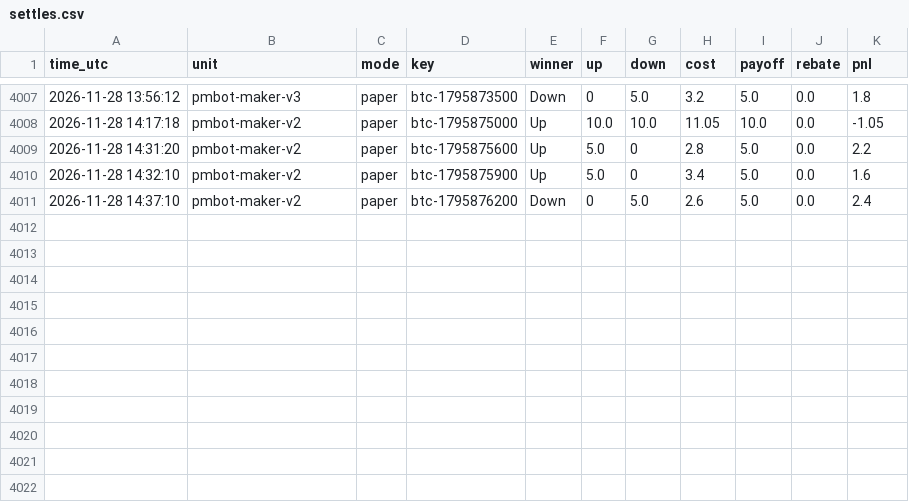
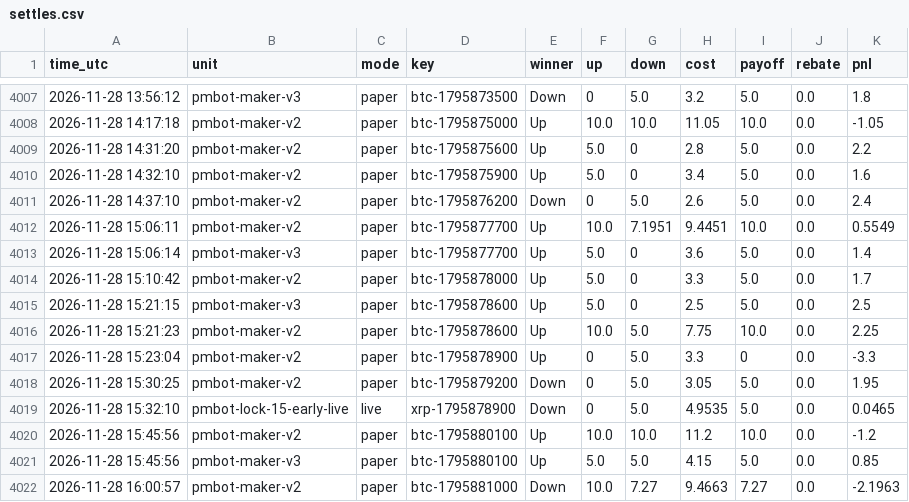
Before and after one commit to sanyamelnik1992-cloud/Polymarket-bot, a CSV file: settles.csv, drawn as a sheet; only a part is shown, gaps mark what is left out; the diff names each change by its address in the sheet, - before the commit and + after, or states it on an @@ line.

```diff
--- a/settles.csv
+++ b/settles.csv
+row 4012: 2026-11-28 15:06:11 | pmbot-maker-v2 | paper | btc-1795877700 | Up | 10.0 | 7.1951 | 9.4451 | 10.0 | 0.0 | 0.5549
+row 4013: 2026-11-28 15:06:14 | pmbot-maker-v3 | paper | btc-1795877700 | Up | 5.0 | 0 | 3.6 | 5.0 | 0.0 | 1.4
+row 4014: 2026-11-28 15:10:42 | pmbot-maker-v2 | paper | btc-1795878000 | Up | 5.0 | 0 | 3.3 | 5.0 | 0.0 | 1.7
+row 4015: 2026-11-28 15:21:15 | pmbot-maker-v3 | paper | btc-1795878600 | Up | 5.0 | 0 | 2.5 | 5.0 | 0.0 | 2.5
+row 4016: 2026-11-28 15:21:23 | pmbot-maker-v2 | paper | btc-1795878600 | Up | 10.0 | 5.0 | 7.75 | 10.0 | 0.0 | 2.25
+row 4017: 2026-11-28 15:23:04 | pmbot-maker-v2 | paper | btc-1795878900 | Up | 0 | 5.0 | 3.3 | 0 | 0.0 | -3.3
+row 4018: 2026-11-28 15:30:25 | pmbot-maker-v2 | paper | btc-1795879200 | Down | 0 | 5.0 | 3.05 | 5.0 | 0.0 | 1.95
+row 4019: 2026-11-28 15:32:10 | pmbot-lock-15-early-live | live | xrp-1795878900 | Down | 0 | 5.0 | 4.9535 | 5.0 | 0.0 | 0.0465
+row 4020: 2026-11-28 15:45:56 | pmbot-maker-v2 | paper | btc-1795880100 | Up | 10.0 | 10.0 | 11.2 | 10.0 | 0.0 | -1.2
+row 4021: 2026-11-28 15:45:56 | pmbot-maker-v3 | paper | btc-1795880100 | Up | 5.0 | 5.0 | 4.15 | 5.0 | 0.0 | 0.85
+row 4022: 2026-11-28 16:00:57 | pmbot-maker-v2 | paper | btc-1795881000 | Down | 10.0 | 7.27 | 9.4663 | 7.27 | 0.0 | -2.1963
```
Also changed, not shown: 7 other files.
